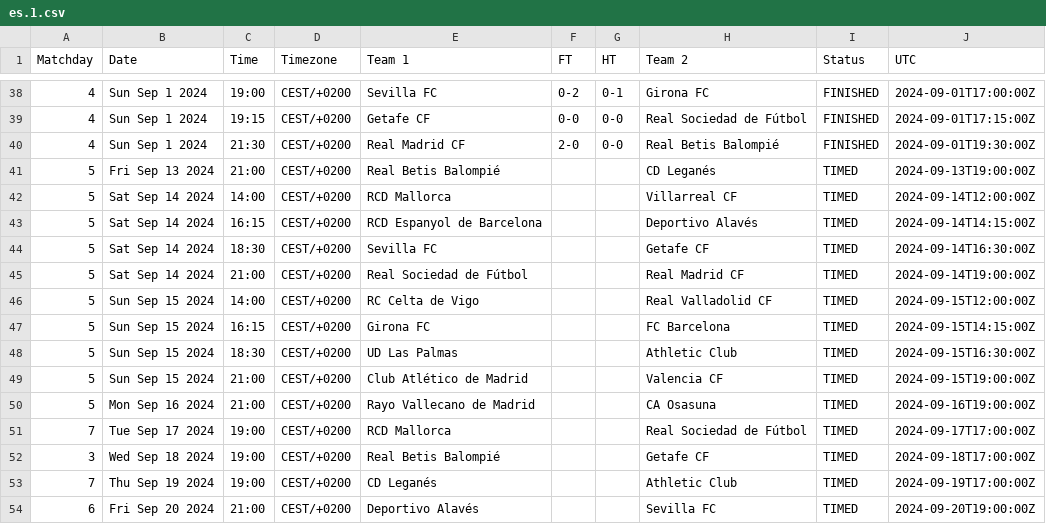
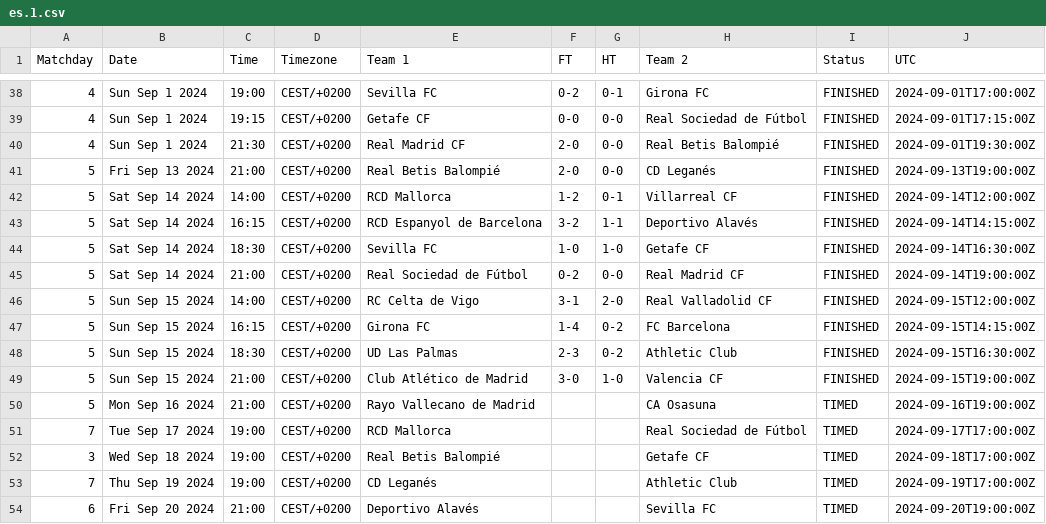
Before and after one commit to footballcsv/cache.api.fbdat, a CSV file: 2024-25/es.1.csv, drawn as a sheet; only a part is shown, gaps mark what is left out.

```diff
--- a/2024-25/es.1.csv
+++ b/2024-25/es.1.csv
@@ -40,11 +40,11 @@ Matchday,Date,Time,Timezone,Team 1,FT,HT,Team 2,Status,UTC
 4,Sun Sep 1 2024,21:30,CEST/+0200,Real Madrid CF,2-0,0-0,Real Betis Balompié,FINISHED,2024-09-01T19:30:00Z
-5,Fri Sep 13 2024,21:00,CEST/+0200,Real Betis Balompié,,,CD Leganés,TIMED,2024-09-13T19:00:00Z
-5,Sat Sep 14 2024,14:00,CEST/+0200,RCD Mallorca,,,Villarreal CF,TIMED,2024-09-14T12:00:00Z
-5,Sat Sep 14 2024,16:15,CEST/+0200,RCD Espanyol de Barcelona,,,Deportivo Alavés,TIMED,2024-09-14T14:15:00Z
-5,Sat Sep 14 2024,18:30,CEST/+0200,Sevilla FC,,,Getafe CF,TIMED,2024-09-14T16:30:00Z
-5,Sat Sep 14 2024,21:00,CEST/+0200,Real Sociedad de Fútbol,,,Real Madrid CF,TIMED,2024-09-14T19:00:00Z
-5,Sun Sep 15 2024,14:00,CEST/+0200,RC Celta de Vigo,,,Real Valladolid CF,TIMED,2024-09-15T12:00:00Z
-5,Sun Sep 15 2024,16:15,CEST/+0200,Girona FC,,,FC Barcelona,TIMED,2024-09-15T14:15:00Z
-5,Sun Sep 15 2024,18:30,CEST/+0200,UD Las Palmas,,,Athletic Club,TIMED,2024-09-15T16:30:00Z
-5,Sun Sep 15 2024,21:00,CEST/+0200,Club Atlético de Madrid,,,Valencia CF,TIMED,2024-09-15T19:00:00Z
+5,Fri Sep 13 2024,21:00,CEST/+0200,Real Betis Balompié,2-0,0-0,CD Leganés,FINISHED,2024-09-13T19:00:00Z
+5,Sat Sep 14 2024,14:00,CEST/+0200,RCD Mallorca,1-2,0-1,Villarreal CF,FINISHED,2024-09-14T12:00:00Z
+5,Sat Sep 14 2024,16:15,CEST/+0200,RCD Espanyol de Barcelona,3-2,1-1,Deportivo Alavés,FINISHED,2024-09-14T14:15:00Z
+5,Sat Sep 14 2024,18:30,CEST/+0200,Sevilla FC,1-0,1-0,Getafe CF,FINISHED,2024-09-14T16:30:00Z
+5,Sat Sep 14 2024,21:00,CEST/+0200,Real Sociedad de Fútbol,0-2,0-0,Real Madrid CF,FINISHED,2024-09-14T19:00:00Z
+5,Sun Sep 15 2024,14:00,CEST/+0200,RC Celta de Vigo,3-1,2-0,Real Valladolid CF,FINISHED,2024-09-15T12:00:00Z
+5,Sun Sep 15 2024,16:15,CEST/+0200,Girona FC,1-4,0-2,FC Barcelona,FINISHED,2024-09-15T14:15:00Z
+5,Sun Sep 15 2024,18:30,CEST/+0200,UD Las Palmas,2-3,0-2,Athletic Club,FINISHED,2024-09-15T16:30:00Z
+5,Sun Sep 15 2024,21:00,CEST/+0200,Club Atlético de Madrid,3-0,1-0,Valencia CF,FINISHED,2024-09-15T19:00:00Z
 5,Mon Sep 16 2024,21:00,CEST/+0200,Rayo Vallecano de Madrid,,,CA Osasuna,TIMED,2024-09-16T19:00:00Z
```
Also changed, not shown: 2024-25/de.1.csv, 2024-25/eng.1.csv, 42 other files.
